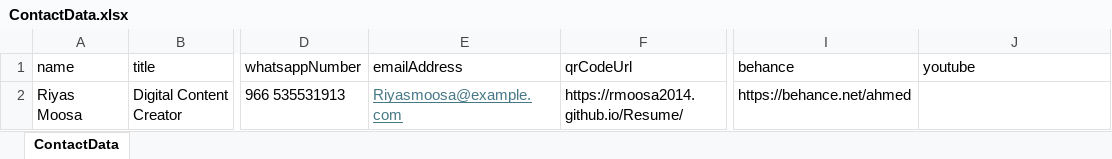
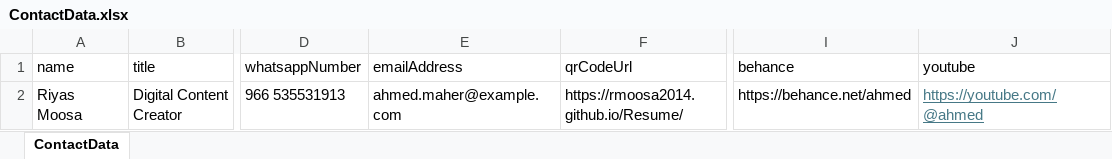
Before and after one commit to Rmoosa2014/Resume, an Excel workbook: ContactData.xlsx, sheet ContactData, drawn as a sheet; only a part is shown, gaps mark what is left out; values as stored, in another font and other column widths than the file's, no borders; the diff names each change by its address in the sheet, - before the commit and + after, or states it on an @@ line.

Commit message:
Add files via upload

```diff
--- a/ContactData.xlsx (sheet ContactData)
+++ b/ContactData.xlsx (sheet ContactData)
-E2 (emailAddress): Riyasmoosa@example.com
+E2 (emailAddress): ahmed.maher@example.com
@@ E2 underline: on → off, text colour: #467886 → black @@
-J2 (youtube): (empty)
+J2 (youtube): https://youtube.com/@ahmed
```
